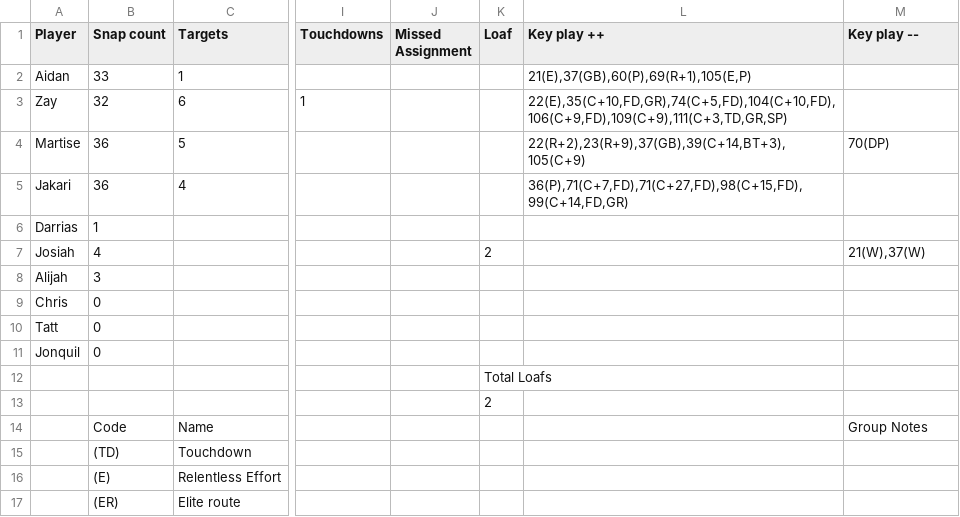
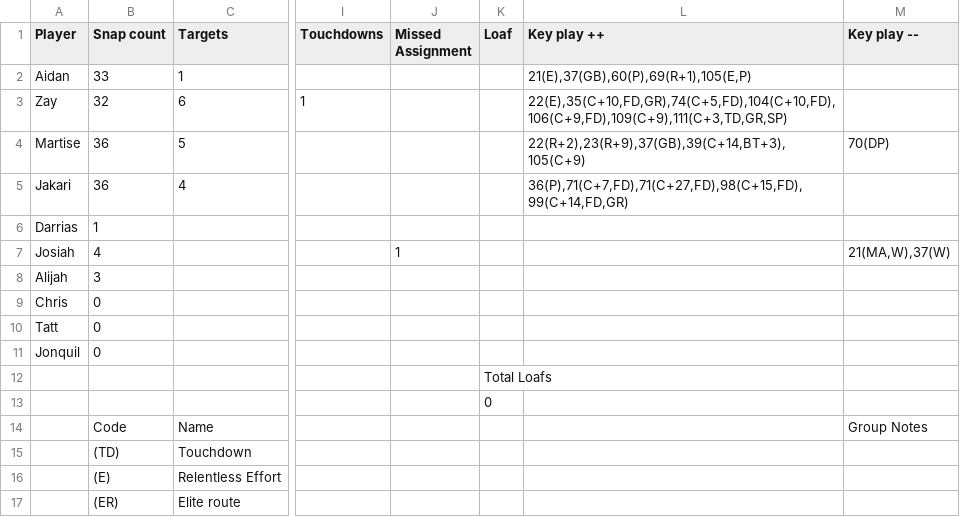
Before and after one commit to mitchelldawkinsjr/GH-Flim-Review, a CSV file: csv/2026-2027/Wk2_Fruitport.csv, drawn as a sheet; only a part is shown, gaps mark what is left out; the diff names each change by its address in the sheet, - before the commit and + after, or states it on an @@ line.

```diff
--- a/csv/2026-2027/Wk2_Fruitport.csv
+++ b/csv/2026-2027/Wk2_Fruitport.csv
-J7 (Missed Assignment): (empty)
+J7 (Missed Assignment): 1
-K7 (Loaf): 2
+K7 (Loaf): (empty)
-M7 (Key play --): 21(W),37(W)
+M7 (Key play --): 21(MA,W),37(W)
-K13 (Loaf): 2
+K13 (Loaf): 0
```
Also changed, not shown: out/2026-2027/Wk2/Wk2_Fruitport_prepared.csv, out/2026-2027/Wk2/results_Wk2_Fruitport.csv, 38 other files.
